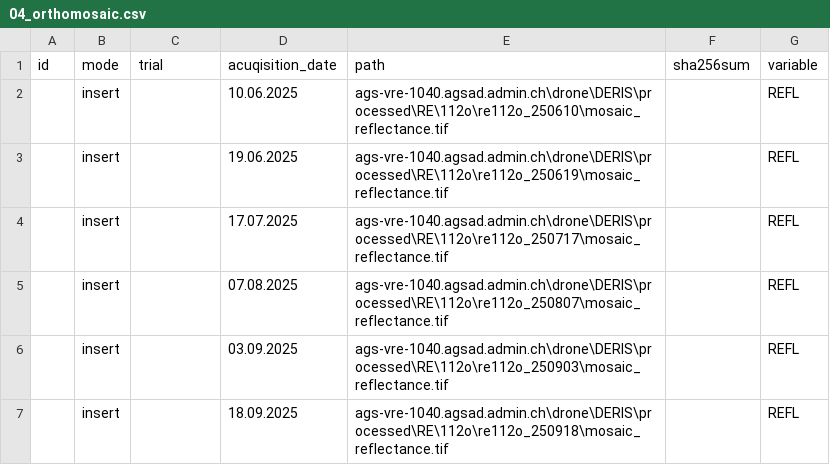
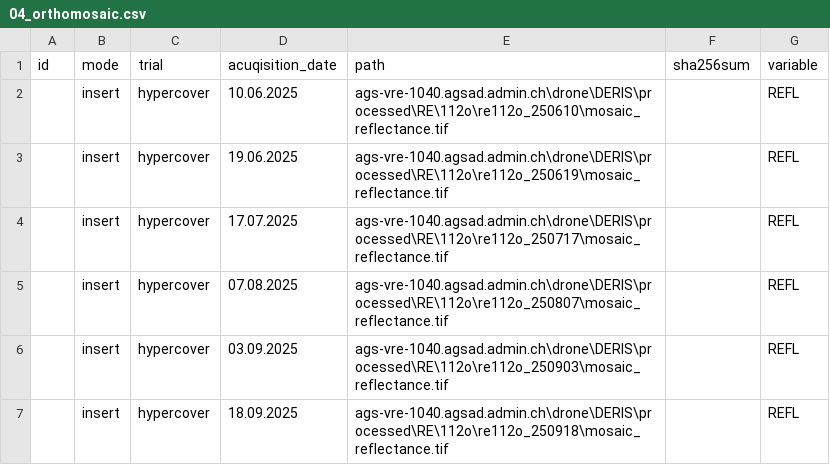
Before and after one commit to EOA-team/035_phenobase, a CSV file: seeds/hypercover/03_assignement/04_orthomosaic.csv, drawn as a sheet.

Commit message:
chore: added trial to orthomosaics assignement

```diff
--- a/seeds/hypercover/03_assignement/04_orthomosaic.csv
+++ b/seeds/hypercover/03_assignement/04_orthomosaic.csv
@@ -1,7 +1,7 @@
 id,mode,trial,acuqisition_date,path,sha256sum ,variable
-,insert,,10.06.2025,ags-vre-1040.agsad.admin.ch\drone\DERIS\processed\RE\112o\re112o_250610\mosaic_reflectance.tif,,REFL
-,insert,,19.06.2025,ags-vre-1040.agsad.admin.ch\drone\DERIS\processed\RE\112o\re112o_250619\mosaic_reflectance.tif,,REFL
-,insert,,17.07.2025,ags-vre-1040.agsad.admin.ch\drone\DERIS\processed\RE\112o\re112o_250717\mosaic_reflectance.tif,,REFL
-,insert,,07.08.2025,ags-vre-1040.agsad.admin.ch\drone\DERIS\processed\RE\112o\re112o_250807\mosaic_reflectance.tif,,REFL
-,insert,,03.09.2025,ags-vre-1040.agsad.admin.ch\drone\DERIS\processed\RE\112o\re112o_250903\mosaic_reflectance.tif,,REFL
-,insert,,18.09.2025,ags-vre-1040.agsad.admin.ch\drone\DERIS\processed\RE\112o\re112o_250918\mosaic_reflectance.tif,,REFL
+,insert,hypercover,10.06.2025,ags-vre-1040.agsad.admin.ch\drone\DERIS\processed\RE\112o\re112o_250610\mosaic_reflectance.tif,,REFL
+,insert,hypercover,19.06.2025,ags-vre-1040.agsad.admin.ch\drone\DERIS\processed\RE\112o\re112o_250619\mosaic_reflectance.tif,,REFL
+,insert,hypercover,17.07.2025,ags-vre-1040.agsad.admin.ch\drone\DERIS\processed\RE\112o\re112o_250717\mosaic_reflectance.tif,,REFL
+,insert,hypercover,07.08.2025,ags-vre-1040.agsad.admin.ch\drone\DERIS\processed\RE\112o\re112o_250807\mosaic_reflectance.tif,,REFL
+,insert,hypercover,03.09.2025,ags-vre-1040.agsad.admin.ch\drone\DERIS\processed\RE\112o\re112o_250903\mosaic_reflectance.tif,,REFL
+,insert,hypercover,18.09.2025,ags-vre-1040.agsad.admin.ch\drone\DERIS\processed\RE\112o\re112o_250918\mosaic_reflectance.tif,,REFL
```
